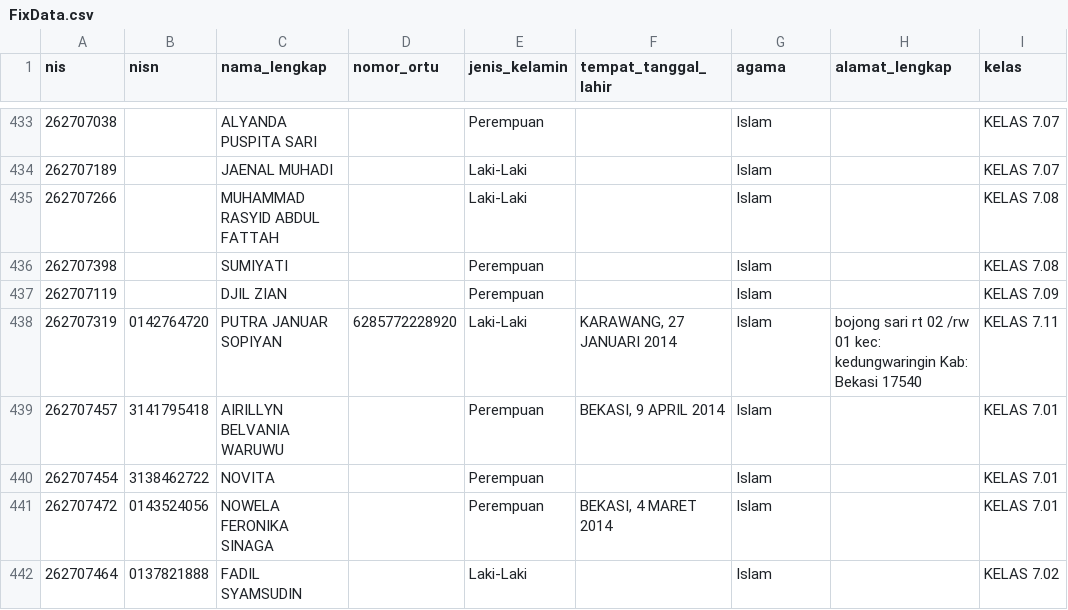
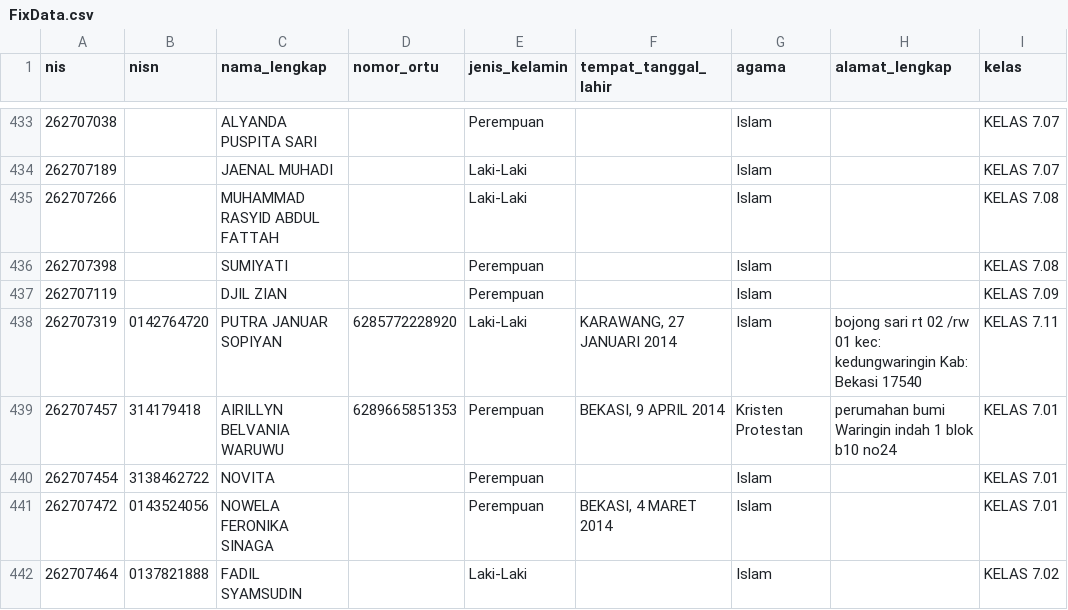
Before and after one commit to devporcalabs/kartusiswasmpkdw, a CSV file: FixData.csv, drawn as a sheet; only a part is shown, gaps mark what is left out.

Commit message:
Update profile details and NISN for Airillyn Belvania Waruwu (7.01)

```diff
--- a/FixData.csv
+++ b/FixData.csv
@@ -438,3 +438,3 @@ nis,nisn,nama_lengkap,nomor_ortu,jenis_kelamin,tempat_tanggal_lahir,agama,alamat
 262707319,0142764720,"PUTRA JANUAR SOPIYAN",6285772228920,Laki-Laki,"KARAWANG, 27 JANUARI 2014",Islam,"bojong sari rt 02 /rw 01  kec: kedungwaringin Kab: Bekasi 17540","KELAS 7.11"
-262707457,3141795418,"AIRILLYN BELVANIA WARUWU",,Perempuan,"BEKASI, 9 APRIL 2014",Islam,,"KELAS 7.01"
+262707457,314179418,"AIRILLYN BELVANIA WARUWU",6289665851353,Perempuan,"BEKASI, 9 APRIL 2014","Kristen Protestan","perumahan bumi Waringin indah 1 blok b10 no24","KELAS 7.01"
 262707454,3138462722,NOVITA,,Perempuan,,Islam,,"KELAS 7.01"
```
Also changed, not shown: 1 other file.
